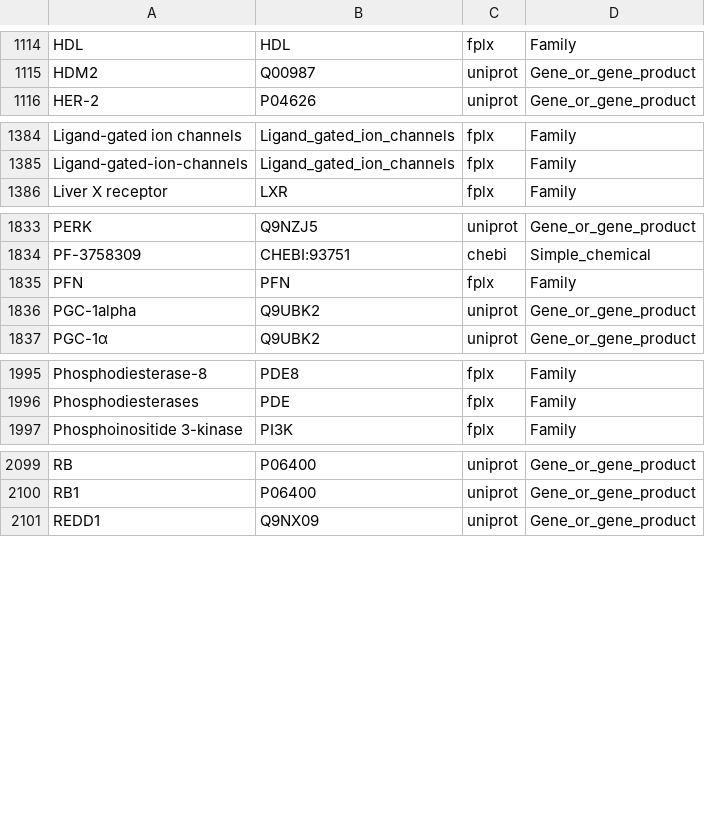
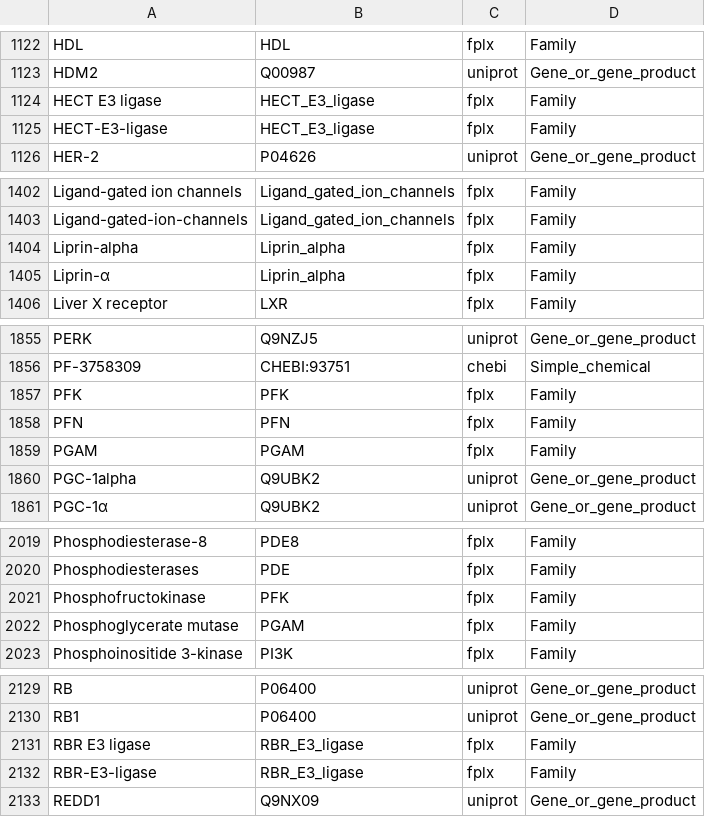
Before and after one commit to wikipathways/famplex, a TSV file: export/famplex_groundings.tsv, drawn as a sheet; only a part is shown, gaps mark what is left out; the diff covers the shown part only; the diff names each change by its address in the sheet, - before the commit and + after, or states it on an @@ line.

```diff
--- a/export/famplex_groundings.tsv
+++ b/export/famplex_groundings.tsv
+row 1124: HECT E3 ligase | HECT_E3_ligase | fplx | Family
+row 1125: HECT-E3-ligase | HECT_E3_ligase | fplx | Family
+row 1404: Liprin-alpha | Liprin_alpha | fplx | Family
+row 1405: Liprin-α | Liprin_alpha | fplx | Family
+row 1857: PFK | PFK | fplx | Family
+row 1859: PGAM | PGAM | fplx | Family
+row 2021: Phosphofructokinase | PFK | fplx | Family
+row 2022: Phosphoglycerate mutase | PGAM | fplx | Family
+row 2131: RBR E3 ligase | RBR_E3_ligase | fplx | Family
+row 2132: RBR-E3-ligase | RBR_E3_ligase | fplx | Family
```
Also changed, not shown: 34 added rows, 1 removed row and 1 edited cell elsewhere in this file, export/hgnc_symbol_map.csv, 2 other files.
